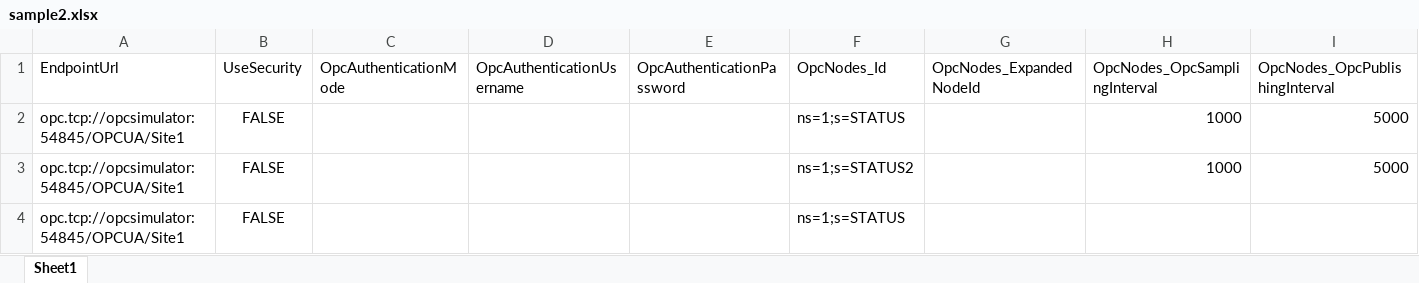
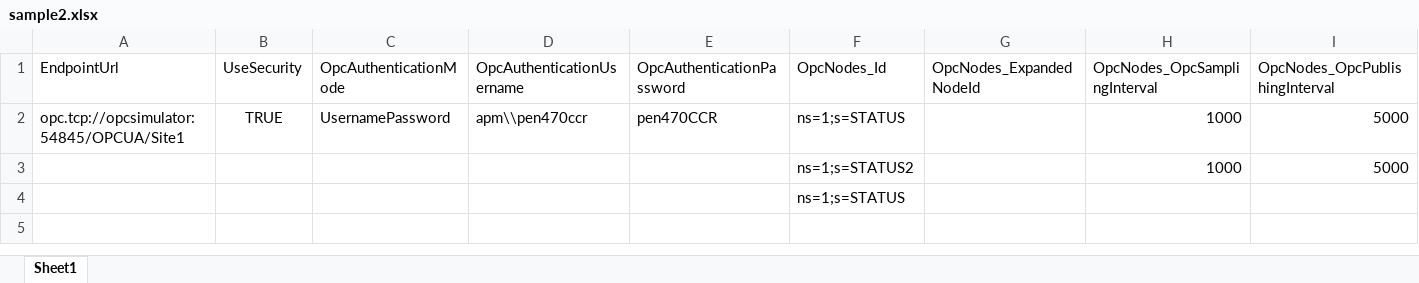
Before and after one commit to onderyildirim/csv-to-publishednodes, an Excel workbook: sample2.xlsx, sheet Sheet1, drawn as a sheet; only a part is shown; values as stored, in another font and other column widths than the file's, no borders; removed rows and columns are numbered as before the commit, all else as after; rows hold the shown columns only; the diff names each change by its address in the sheet, - before the commit and + after, or states it on an @@ line.

Commit message:
imit OpcAuthenticationMode options

```diff
--- a/sample2.xlsx (sheet Sheet1)
+++ b/sample2.xlsx (sheet Sheet1)
-B2 (UseSecurity): FALSE
+B2 (UseSecurity): TRUE
-C2 (OpcAuthenticationMode): (empty)
+C2 (OpcAuthenticationMode): UsernamePassword
-D2 (OpcAuthenticationUsername): (empty)
+D2 (OpcAuthenticationUsername): apm\\pen470ccr
-E2 (OpcAuthenticationPassword): (empty)
+E2 (OpcAuthenticationPassword): pen470CCR
-A3 (EndpointUrl): opc.tcp://opcsimulator:54845/OPCUA/Site1
+A3 (EndpointUrl): (empty)
-B3 (UseSecurity): FALSE
+B3 (UseSecurity): (empty)
-row 4: opc.tcp://opcsimulator:54845/OPCUA/Site1 | FALSE |  |  |  | ns=1;s=STATUS
+row 4:  |  |  |  |  | ns=1;s=STATUS
```
Also changed, not shown: 3 other files.
